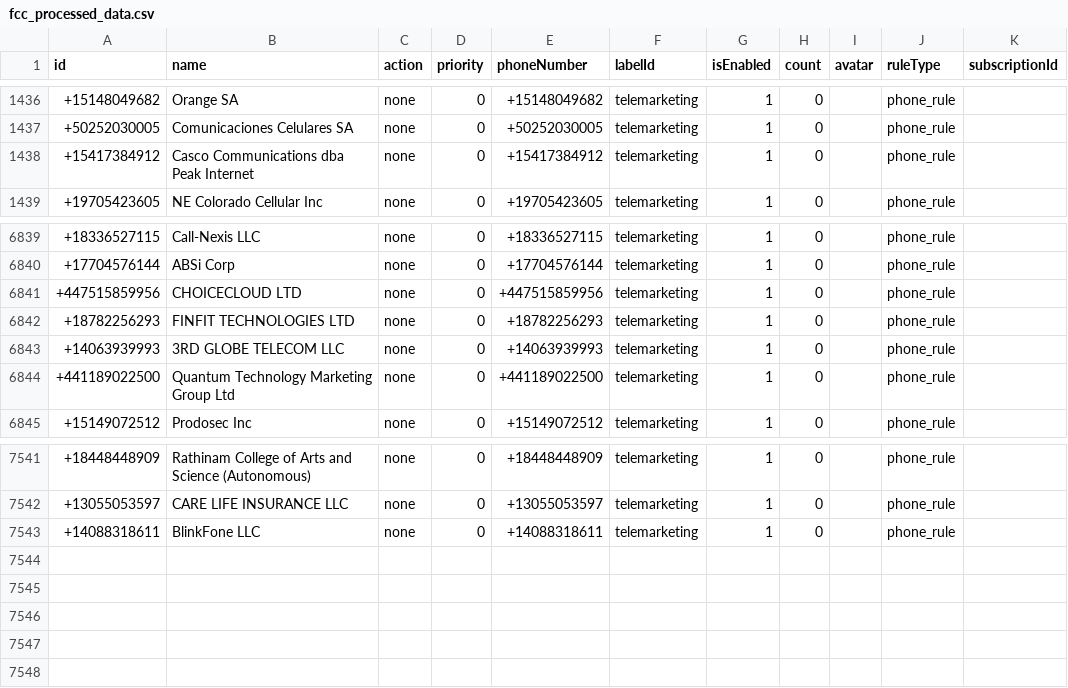
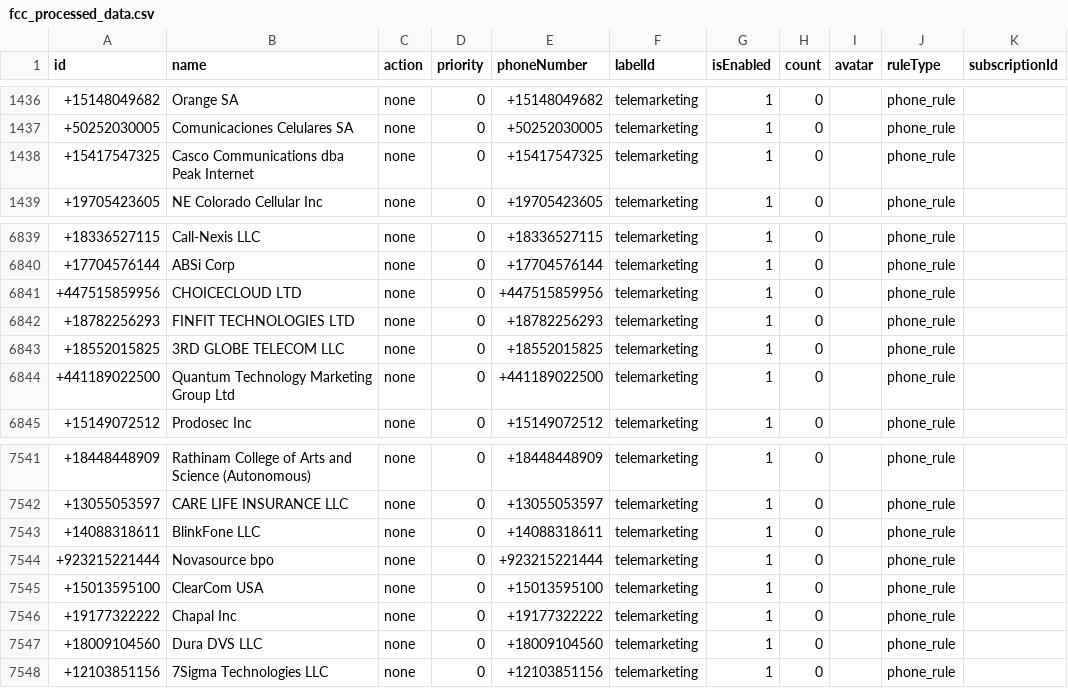
Before and after one commit to choicenew/yourcallrule, a CSV file: US/fcc_processed_data.csv, drawn as a sheet; only a part is shown, gaps mark what is left out.

```diff
--- a/US/fcc_processed_data.csv
+++ b/US/fcc_processed_data.csv
@@ -1437,3 +1437,3 @@ id,name,action,priority,phoneNumber,labelId,isEnabled,count,avatar,ruleType,subs
 +50252030005,Comunicaciones Celulares SA,none,0,+50252030005,telemarketing,1,0,,phone_rule,
-+15417384912,Casco Communications dba Peak Internet,none,0,+15417384912,telemarketing,1,0,,phone_rule,
++15417547325,Casco Communications dba Peak Internet,none,0,+15417547325,telemarketing,1,0,,phone_rule,
 +19705423605,NE Colorado Cellular Inc,none,0,+19705423605,telemarketing,1,0,,phone_rule,
@@ -6842,3 +6842,3 @@ id,name,action,priority,phoneNumber,labelId,isEnabled,count,avatar,ruleType,subs
 +18782256293,FINFIT TECHNOLOGIES LTD,none,0,+18782256293,telemarketing,1,0,,phone_rule,
-+14063939993,3RD GLOBE TELECOM LLC,none,0,+14063939993,telemarketing,1,0,,phone_rule,
++18552015825,3RD GLOBE TELECOM LLC,none,0,+18552015825,telemarketing,1,0,,phone_rule,
 +441189022500,Quantum Technology Marketing Group Ltd,none,0,+441189022500,telemarketing,1,0,,phone_rule,
@@ -7543 +7543,6 @@ id,name,action,priority,phoneNumber,labelId,isEnabled,count,avatar,ruleType,subs
 +14088318611,BlinkFone LLC,none,0,+14088318611,telemarketing,1,0,,phone_rule,
++923215221444,Novasource bpo,none,0,+923215221444,telemarketing,1,0,,phone_rule,
++15013595100,ClearCom USA,none,0,+15013595100,telemarketing,1,0,,phone_rule,
++19177322222,Chapal Inc,none,0,+19177322222,telemarketing,1,0,,phone_rule,
++18009104560,Dura DVS LLC,none,0,+18009104560,telemarketing,1,0,,phone_rule,
++12103851156,7Sigma Technologies LLC,none,0,+12103851156,telemarketing,1,0,,phone_rule,
```
